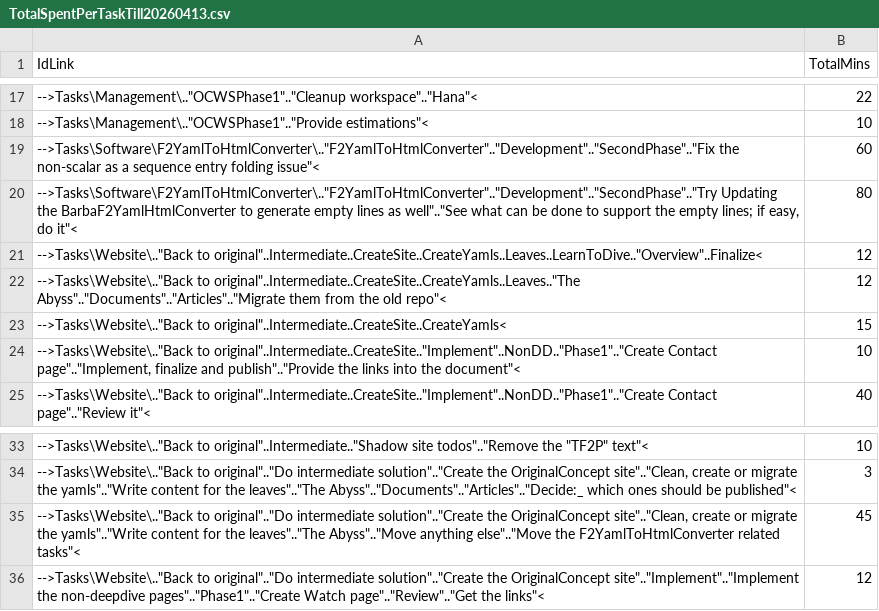
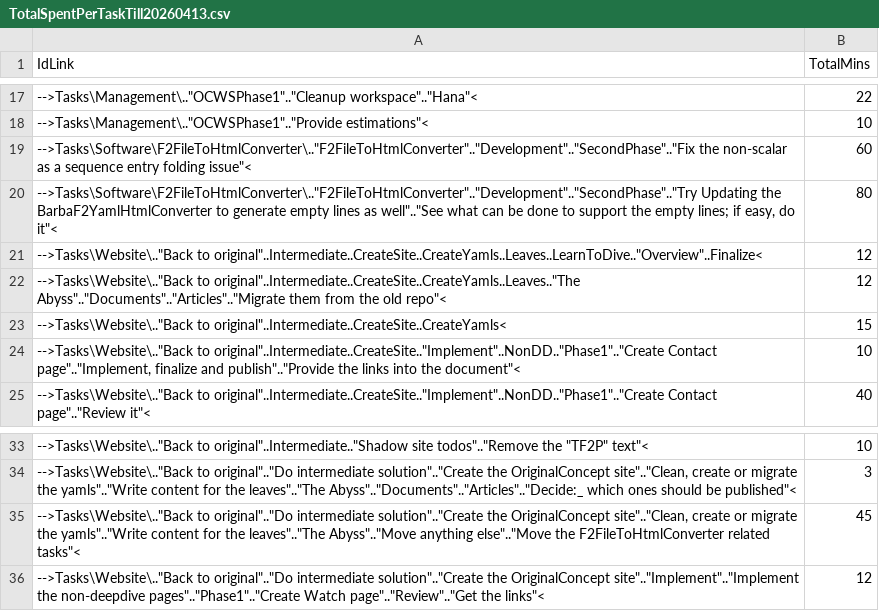
Before and after one commit to TheForty2Project/Management.Public, a CSV file: Reports/Analysis/TotalSpentPerTaskTill20260413.csv, drawn as a sheet; only a part is shown, gaps mark what is left out.

```diff
--- a/Reports/Analysis/TotalSpentPerTaskTill20260413.csv
+++ b/Reports/Analysis/TotalSpentPerTaskTill20260413.csv
@@ -18,4 +18,4 @@ IdLink
 "-->Tasks\Management\..""OCWSPhase1""..""Provide estimations""<"                                                                                                                                                                                                                ,        10
-"-->Tasks\Software\F2YamlToHtmlConverter\..""F2YamlToHtmlConverter""..""Development""..""SecondPhase""..""Fix the non-scalar as a sequence entry folding issue""<"                                                                                                              ,        60
-"-->Tasks\Software\F2YamlToHtmlConverter\..""F2YamlToHtmlConverter""..""Development""..""SecondPhase""..""Try Updating the BarbaF2YamlHtmlConverter to generate empty lines as well""..""See what can be done to support the empty lines; if easy, do it""<"                    ,        80
+"-->Tasks\Software\F2FileToHtmlConverter\..""F2FileToHtmlConverter""..""Development""..""SecondPhase""..""Fix the non-scalar as a sequence entry folding issue""<"                                                                                                              ,        60
+"-->Tasks\Software\F2FileToHtmlConverter\..""F2FileToHtmlConverter""..""Development""..""SecondPhase""..""Try Updating the BarbaF2YamlHtmlConverter to generate empty lines as well""..""See what can be done to support the empty lines; if easy, do it""<"                    ,        80
 "-->Tasks\Website\..""Back to original""..Intermediate..CreateSite..CreateYamls..Leaves..LearnToDive..""Overview""..Finalize<"                                                                                                                                                  ,        12
@@ -34,3 +34,3 @@ IdLink
 "-->Tasks\Website\..""Back to original""..""Do intermediate solution""..""Create the OriginalConcept site""..""Clean, create or migrate the yamls""..""Write content for the leaves""..""The Abyss""..""Documents""..""Articles""..""Decide:_ which ones should be published""<",         3
-"-->Tasks\Website\..""Back to original""..""Do intermediate solution""..""Create the OriginalConcept site""..""Clean, create or migrate the yamls""..""Write content for the leaves""..""The Abyss""..""Move anything else""..""Move the F2YamlToHtmlConverter related tasks""<",        45
+"-->Tasks\Website\..""Back to original""..""Do intermediate solution""..""Create the OriginalConcept site""..""Clean, create or migrate the yamls""..""Write content for the leaves""..""The Abyss""..""Move anything else""..""Move the F2FileToHtmlConverter related tasks""<",        45
 "-->Tasks\Website\..""Back to original""..""Do intermediate solution""..""Create the OriginalConcept site""..""Implement""..""Implement the non-deepdive pages""..""Phase1""..""Create Watch page""..""Review""..""Get the links""<"                                            ,        12
```
Also changed, not shown: Reports/Analysis/WorkHours.csv, Reports/CurrentTasks.csv, 18 other files.
